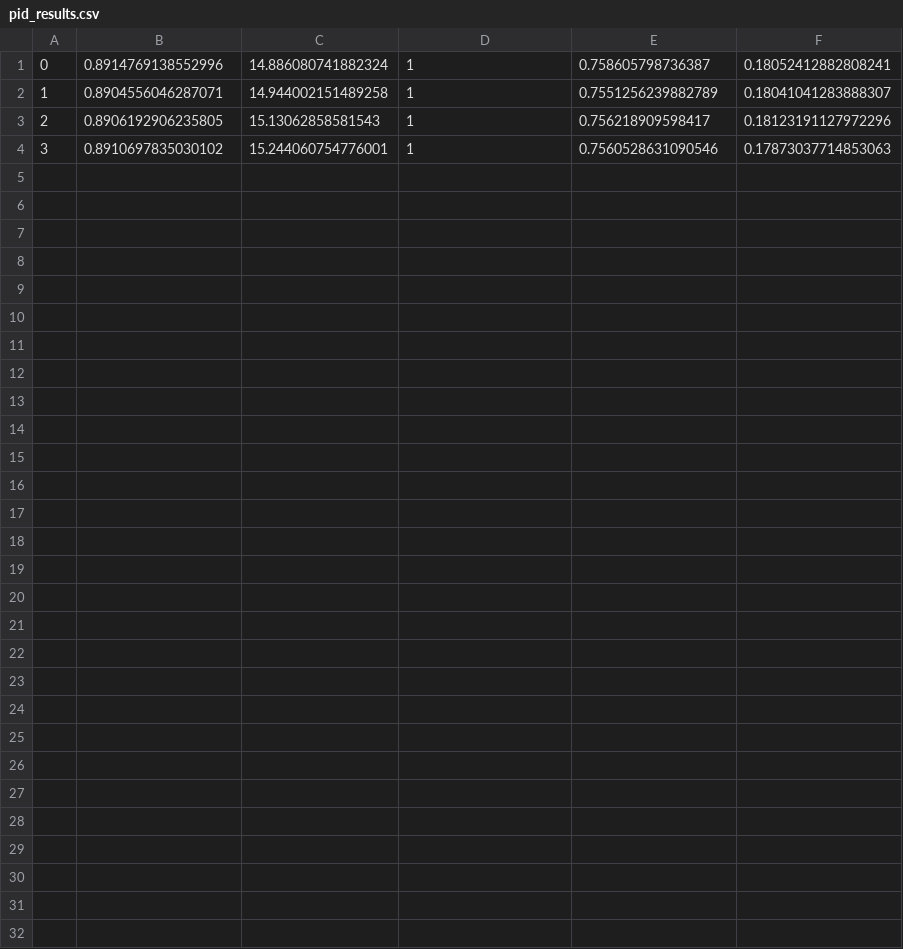
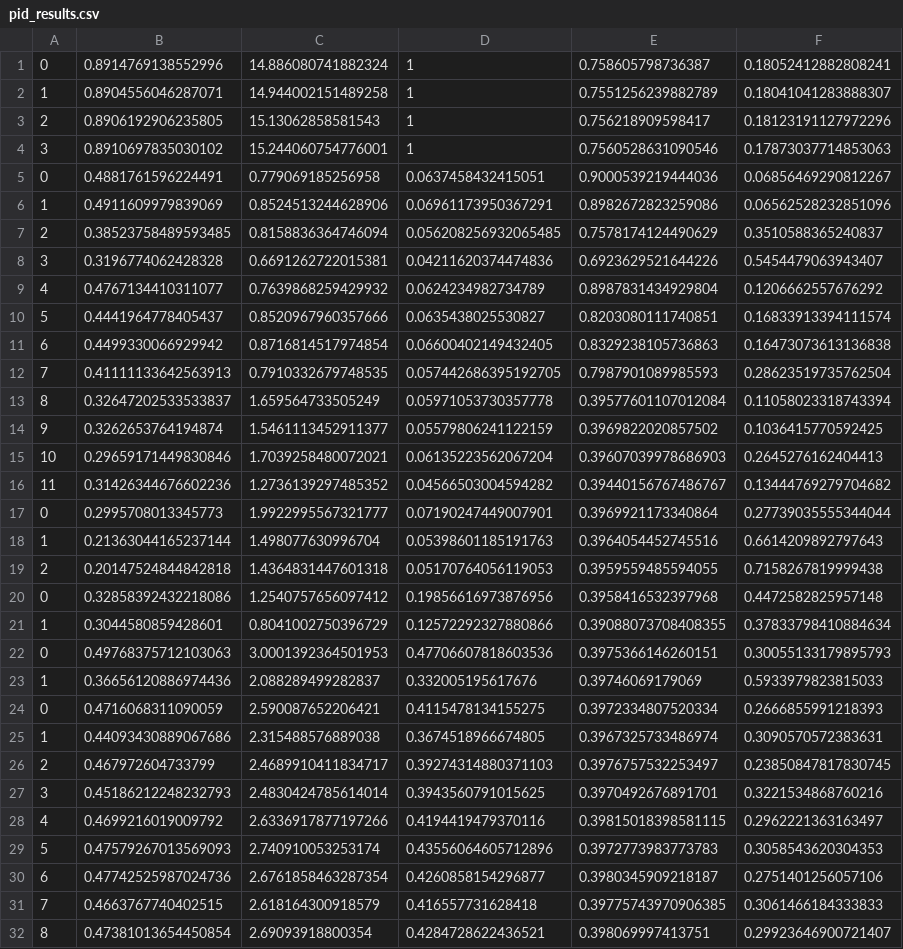
Before and after one commit to ossimon/JetRacer_line_following, a CSV file: pid_results.csv, drawn as a sheet; the diff names each change by its address in the sheet, - before the commit and + after, or states it on an @@ line.

```diff
--- a/pid_results.csv
+++ b/pid_results.csv
+row 5: 0 | 0.4881761596224491 | 0.779069185256958 | 0.0637458432415051 | 0.9000539219444036 | 0.06856469290812267
+row 6: 1 | 0.4911609979839069 | 0.8524513244628906 | 0.06961173950367291 | 0.8982672823259086 | 0.06562528232851096
+row 7: 2 | 0.38523758489593485 | 0.8158836364746094 | 0.056208256932065485 | 0.7578174124490629 | 0.3510588365240837
+row 8: 3 | 0.3196774062428328 | 0.6691262722015381 | 0.04211620374474836 | 0.6923629521644226 | 0.5454479063943407
+row 9: 4 | 0.4767134410311077 | 0.7639868259429932 | 0.0624234982734789 | 0.8987831434929804 | 0.1206662557676292
+row 10: 5 | 0.4441964778405437 | 0.8520967960357666 | 0.0635438025530827 | 0.8203080111740851 | 0.16833913394111574
+row 11: 6 | 0.4499330066929942 | 0.8716814517974854 | 0.06600402149432405 | 0.8329238105736863 | 0.16473073613136838
+row 12: 7 | 0.41111133642563913 | 0.7910332679748535 | 0.057442686395192705 | 0.7987901089985593 | 0.28623519735762504
+row 13: 8 | 0.32647202533533837 | 1.659564733505249 | 0.05971053730357778 | 0.39577601107012084 | 0.11058023318743394
+row 14: 9 | 0.3262653764194874 | 1.5461113452911377 | 0.05579806241122159 | 0.3969822020857502 | 0.1036415770592425
+row 15: 10 | 0.29659171449830846 | 1.7039258480072021 | 0.06135223562067204 | 0.39607039978686903 | 0.2645276162404413
+row 16: 11 | 0.31426344676602236 | 1.2736139297485352 | 0.04566503004594282 | 0.39440156767486767 | 0.13444769279704682
+row 17: 0 | 0.2995708013345773 | 1.9922995567321777 | 0.07190247449007901 | 0.3969921173340864 | 0.27739035555344044
+row 18: 1 | 0.21363044165237144 | 1.498077630996704 | 0.05398601185191763 | 0.3964054452745516 | 0.6614209892797643
+row 19: 2 | 0.20147524844842818 | 1.4364831447601318 | 0.05170764056119053 | 0.3959559485594055 | 0.7158267819999438
+row 20: 0 | 0.32858392432218086 | 1.2540757656097412 | 0.19856616973876956 | 0.3958416532397968 | 0.4472582825957148
+row 21: 1 | 0.3044580859428601 | 0.8041002750396729 | 0.12572292327880866 | 0.39088073708408355 | 0.37833798410884634
+row 22: 0 | 0.49768375712103063 | 3.0001392364501953 | 0.47706607818603536 | 0.3975366146260151 | 0.30055133179895793
+row 23: 1 | 0.36656120886974436 | 2.088289499282837 | 0.332005195617676 | 0.39746069179069 | 0.5933979823815033
+row 24: 0 | 0.4716068311090059 | 2.590087652206421 | 0.4115478134155275 | 0.3972334807520334 | 0.2666855991218393
+row 25: 1 | 0.44093430889067686 | 2.315488576889038 | 0.3674518966674805 | 0.3967325733486974 | 0.3090570572383631
+row 26: 2 | 0.467972604733799 | 2.4689910411834717 | 0.39274314880371103 | 0.3976757532253497 | 0.23850847817830745
+row 27: 3 | 0.45186212248232793 | 2.4830424785614014 | 0.3943560791015625 | 0.3970492676891701 | 0.3221534868760216
+row 28: 4 | 0.4699216019009792 | 2.6336917877197266 | 0.4194419479370116 | 0.39815018398581115 | 0.2962221363163497
+row 29: 5 | 0.47579267013569093 | 2.740910053253174 | 0.43556064605712896 | 0.3972773983773783 | 0.3058543620304353
+row 30: 6 | 0.47742525987024736 | 2.6761858463287354 | 0.4260858154296877 | 0.3980345909218187 | 0.2751401256057106
+row 31: 7 | 0.4663767740402515 | 2.618164300918579 | 0.416557731628418 | 0.39775743970906385 | 0.3061466184333833
+row 32: 8 | 0.47381013654450854 | 2.69093918800354 | 0.4284728622436521 | 0.398069997413751 | 0.29923646900721407
```
Also changed, not shown: PID_training_results.csv, 7 other files.
